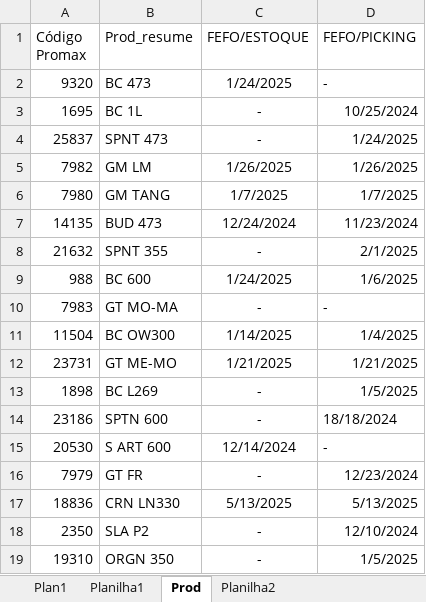
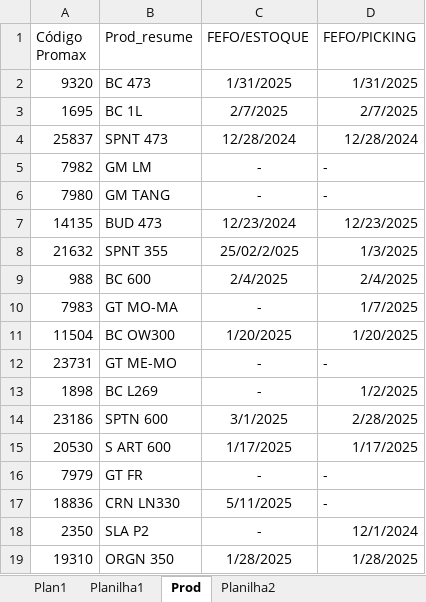
Before and after one commit to guuhlz/dash-dismepi, an Excel workbook: data/desc_produtos.xlsx, sheet Prod, drawn as a sheet; only a part is shown; values as stored, in another font and other column widths than the file's, no borders; the diff covers the shown part only; the diff names each change by its address in the sheet, - before the commit and + after, or states it on an @@ line.

```diff
--- a/data/desc_produtos.xlsx (sheet Prod)
+++ b/data/desc_produtos.xlsx (sheet Prod)
-C2 (FEFO/ESTOQUE): 1/24/2025
+C2 (FEFO/ESTOQUE): 1/31/2025
-D2 (FEFO/PICKING): -
+D2 (FEFO/PICKING): 1/31/2025
-C3 (FEFO/ESTOQUE): -
+C3 (FEFO/ESTOQUE): 2/7/2025
-D3 (FEFO/PICKING): 10/25/2024
+D3 (FEFO/PICKING): 2/7/2025
-C4 (FEFO/ESTOQUE): -
+C4 (FEFO/ESTOQUE): 12/28/2024
-D4 (FEFO/PICKING): 1/24/2025
+D4 (FEFO/PICKING): 12/28/2024
-C5 (FEFO/ESTOQUE): 1/26/2025
+C5 (FEFO/ESTOQUE): -
-D5 (FEFO/PICKING): 1/26/2025
+D5 (FEFO/PICKING): -
-C6 (FEFO/ESTOQUE): 1/7/2025
+C6 (FEFO/ESTOQUE): -
-D6 (FEFO/PICKING): 1/7/2025
+D6 (FEFO/PICKING): -
-C7 (FEFO/ESTOQUE): 12/24/2024
+C7 (FEFO/ESTOQUE): 12/23/2024
-D7 (FEFO/PICKING): 11/23/2024
+D7 (FEFO/PICKING): 12/23/2025
-C8 (FEFO/ESTOQUE): -
+C8 (FEFO/ESTOQUE): 25/02/2/025
-D8 (FEFO/PICKING): 2/1/2025
+D8 (FEFO/PICKING): 1/3/2025
-C9 (FEFO/ESTOQUE): 1/24/2025
+C9 (FEFO/ESTOQUE): 2/4/2025
-D9 (FEFO/PICKING): 1/6/2025
+D9 (FEFO/PICKING): 2/4/2025
-D10 (FEFO/PICKING): -
+D10 (FEFO/PICKING): 1/7/2025
-C11 (FEFO/ESTOQUE): 1/14/2025
+C11 (FEFO/ESTOQUE): 1/20/2025
-D11 (FEFO/PICKING): 1/4/2025
+D11 (FEFO/PICKING): 1/20/2025
-C12 (FEFO/ESTOQUE): 1/21/2025
+C12 (FEFO/ESTOQUE): -
-D12 (FEFO/PICKING): 1/21/2025
+D12 (FEFO/PICKING): -
-D13 (FEFO/PICKING): 1/5/2025
+D13 (FEFO/PICKING): 1/2/2025
-C14 (FEFO/ESTOQUE): -
+C14 (FEFO/ESTOQUE): 3/1/2025
-D14 (FEFO/PICKING): 18/18/2024
+D14 (FEFO/PICKING): 2/28/2025
-C15 (FEFO/ESTOQUE): 12/14/2024
+C15 (FEFO/ESTOQUE): 1/17/2025
-D15 (FEFO/PICKING): -
+D15 (FEFO/PICKING): 1/17/2025
-D16 (FEFO/PICKING): 12/23/2024
+D16 (FEFO/PICKING): -
-C17 (FEFO/ESTOQUE): 5/13/2025
+C17 (FEFO/ESTOQUE): 5/11/2025
-D17 (FEFO/PICKING): 5/13/2025
+D17 (FEFO/PICKING): -
-D18 (FEFO/PICKING): 12/10/2024
+D18 (FEFO/PICKING): 12/1/2024
-C19 (FEFO/ESTOQUE): -
+C19 (FEFO/ESTOQUE): 1/28/2025
-D19 (FEFO/PICKING): 1/5/2025
+D19 (FEFO/PICKING): 1/28/2025
```
Also changed, not shown: 286 edited cells elsewhere in this sheet, sheet Planilha2, 1 other file.
